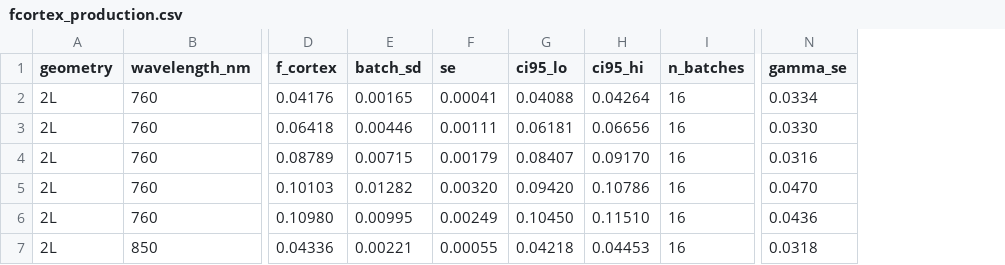
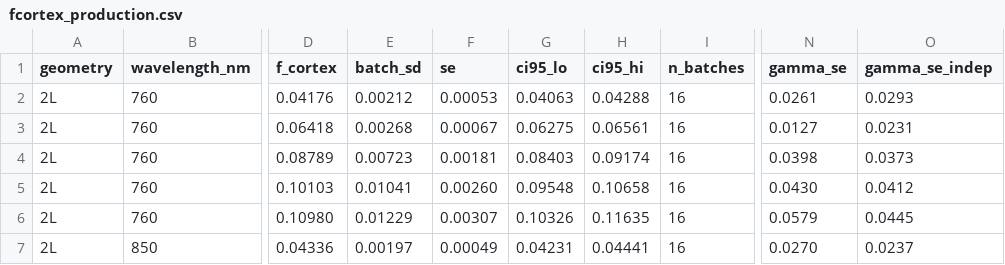
Before and after one commit to amir-ahsan/fnirs-kappa-correction, a CSV file: results/fcortex_production.csv, drawn as a sheet; only a part is shown, gaps mark what is left out; the diff covers the shown part only; the diff names each change by its address in the sheet, - before the commit and + after, or states it on an @@ line.

```diff
--- a/results/fcortex_production.csv
+++ b/results/fcortex_production.csv
+column O (gamma_se_indep), rows 2-7: 0.0293 | 0.0231 | 0.0373 | 0.0412 | 0.0445 | 0.0237
-E2 (batch_sd): 0.00165
+E2 (batch_sd): 0.00212
-F2 (se): 0.00041
+F2 (se): 0.00053
-G2 (ci95_lo): 0.04088
+G2 (ci95_lo): 0.04063
-H2 (ci95_hi): 0.04264
+H2 (ci95_hi): 0.04288
-N2 (gamma_se): 0.0334
+N2 (gamma_se): 0.0261
-E3 (batch_sd): 0.00446
+E3 (batch_sd): 0.00268
-F3 (se): 0.00111
+F3 (se): 0.00067
-G3 (ci95_lo): 0.06181
+G3 (ci95_lo): 0.06275
-H3 (ci95_hi): 0.06656
+H3 (ci95_hi): 0.06561
-N3 (gamma_se): 0.0330
+N3 (gamma_se): 0.0127
-E4 (batch_sd): 0.00715
+E4 (batch_sd): 0.00723
-F4 (se): 0.00179
+F4 (se): 0.00181
-G4 (ci95_lo): 0.08407
+G4 (ci95_lo): 0.08403
-H4 (ci95_hi): 0.09170
+H4 (ci95_hi): 0.09174
-N4 (gamma_se): 0.0316
+N4 (gamma_se): 0.0398
-E5 (batch_sd): 0.01282
+E5 (batch_sd): 0.01041
-F5 (se): 0.00320
+F5 (se): 0.00260
-G5 (ci95_lo): 0.09420
+G5 (ci95_lo): 0.09548
-H5 (ci95_hi): 0.10786
+H5 (ci95_hi): 0.10658
-N5 (gamma_se): 0.0470
+N5 (gamma_se): 0.0430
-E6 (batch_sd): 0.00995
+E6 (batch_sd): 0.01229
-F6 (se): 0.00249
+F6 (se): 0.00307
-G6 (ci95_lo): 0.10450
+G6 (ci95_lo): 0.10326
-H6 (ci95_hi): 0.11510
+H6 (ci95_hi): 0.11635
-N6 (gamma_se): 0.0436
+N6 (gamma_se): 0.0579
-E7 (batch_sd): 0.00221
+E7 (batch_sd): 0.00197
-F7 (se): 0.00055
+F7 (se): 0.00049
-G7 (ci95_lo): 0.04218
+G7 (ci95_lo): 0.04231
-H7 (ci95_hi): 0.04453
+H7 (ci95_hi): 0.04441
-N7 (gamma_se): 0.0318
+N7 (gamma_se): 0.0270
```
Also changed, not shown: 20 edited cells elsewhere in this file, 15 other files.
